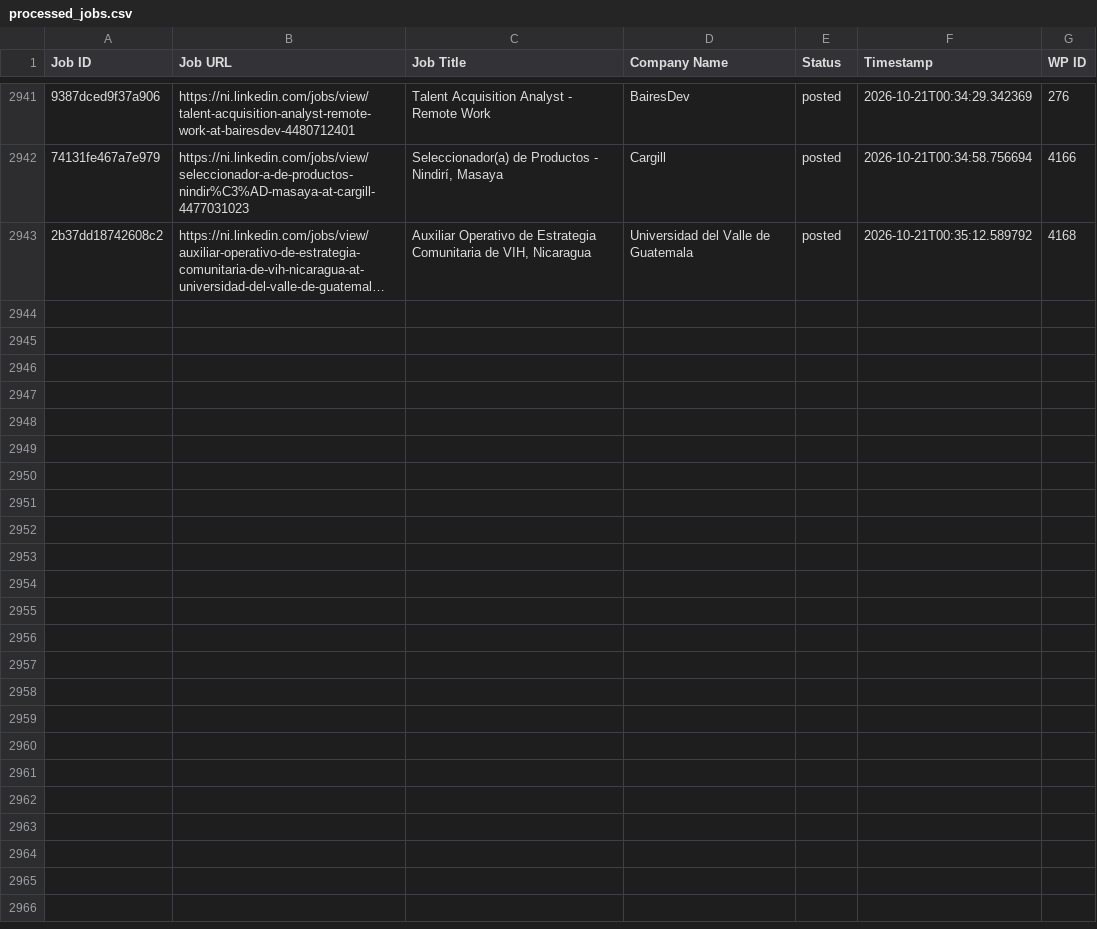
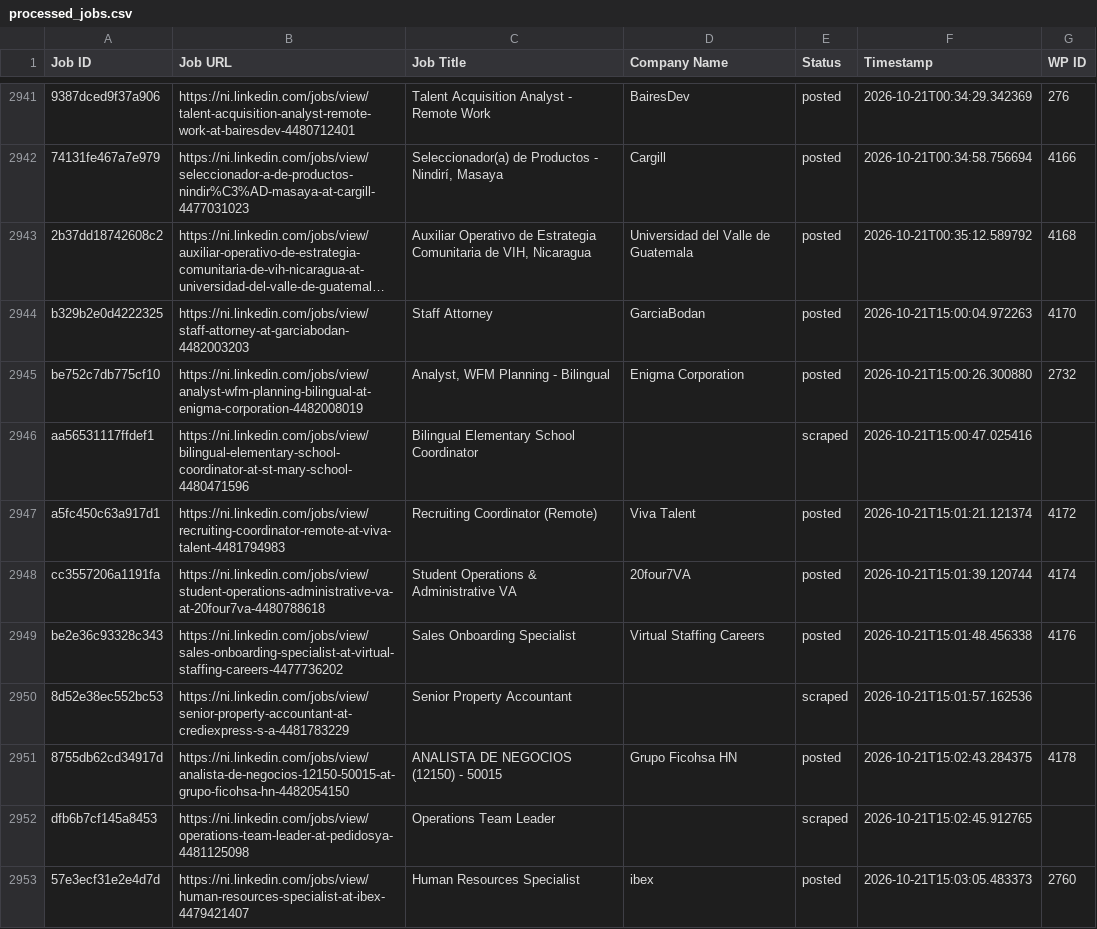
Before and after one commit to mimusdesign/ni, a CSV file: processed_jobs.csv, drawn as a sheet; only a part is shown, gaps mark what is left out; long unchanged cells end in …; the diff names each change by its address in the sheet, - before the commit and + after, or states it on an @@ line.

```diff
--- a/processed_jobs.csv
+++ b/processed_jobs.csv
+row 2944: b329b2e0d4222325 | https://ni.linkedin.com/jobs/view/staff-attorney-at-garciabodan-4482003203 | Staff Attorney | GarciaBodan | posted | 2026-10-21T15:00:04.972263 | 4170
+row 2945: be752c7db775cf10 | https://ni.linkedin.com/jobs/view/analyst-wfm-planning-bilingual-at-enigma-corporation-4482008019 | Analyst, WFM Planning - Bilingual | Enigma Corporation | posted | 2026-10-21T15:00:26.300880 | 2732
+row 2946: aa56531117ffdef1 | https://ni.linkedin.com/jobs/view/bilingual-elementary-school-coordinator-at-st-mary-school-4480471596 | Bilingual Elementary School Coordinator |  | scraped | 2026-10-21T15:00:47.025416
+row 2947: a5fc450c63a917d1 | https://ni.linkedin.com/jobs/view/recruiting-coordinator-remote-at-viva-talent-4481794983 | Recruiting Coordinator (Remote) | Viva Talent | posted | 2026-10-21T15:01:21.121374 | 4172
+row 2948: cc3557206a1191fa | https://ni.linkedin.com/jobs/view/student-operations-administrative-va-at-20four7va-4480788618 | Student Operations & Administrative VA | 20four7VA | posted | 2026-10-21T15:01:39.120744 | 4174
+row 2949: be2e36c93328c343 | https://ni.linkedin.com/jobs/view/sales-onboarding-specialist-at-virtual-staffing-careers-4477736202 | Sales Onboarding Specialist | Virtual Staffing Careers | posted | 2026-10-21T15:01:48.456338 | 4176
+row 2950: 8d52e38ec552bc53 | https://ni.linkedin.com/jobs/view/senior-property-accountant-at-crediexpress-s-a-4481783229 | Senior Property Accountant |  | scraped | 2026-10-21T15:01:57.162536
+row 2951: 8755db62cd34917d | https://ni.linkedin.com/jobs/view/analista-de-negocios-12150-50015-at-grupo-ficohsa-hn-4482054150 | ANALISTA DE NEGOCIOS (12150) - 50015 | Grupo Ficohsa HN | posted | 2026-10-21T15:02:43.284375 | 4178
+row 2952: dfb6b7cf145a8453 | https://ni.linkedin.com/jobs/view/operations-team-leader-at-pedidosya-4481125098 | Operations Team Leader |  | scraped | 2026-10-21T15:02:45.912765
+row 2953: 57e3ecf31e2e4d7d | https://ni.linkedin.com/jobs/view/human-resources-specialist-at-ibex-4479421407 | Human Resources Specialist | ibex | posted | 2026-10-21T15:03:05.483373 | 2760
```
